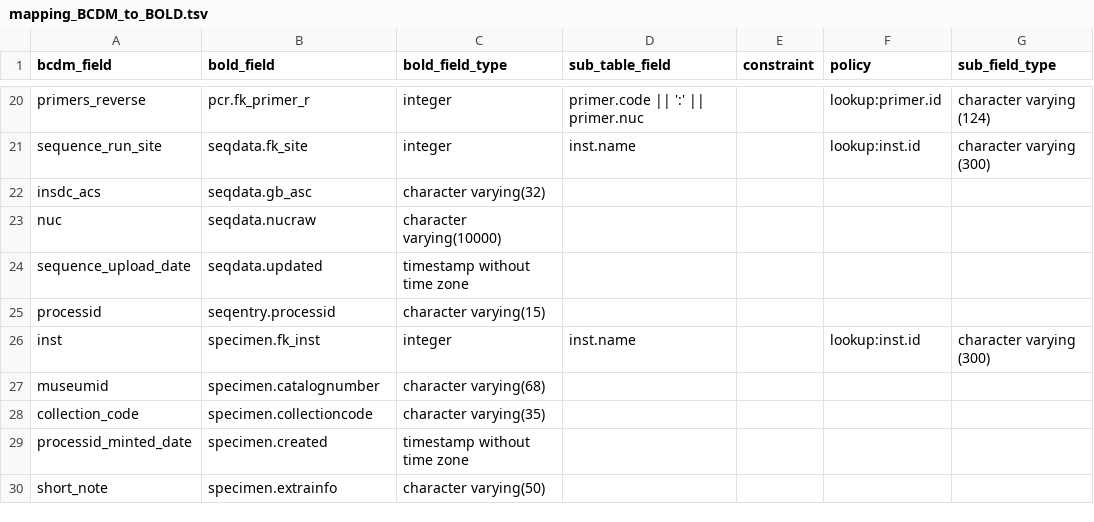
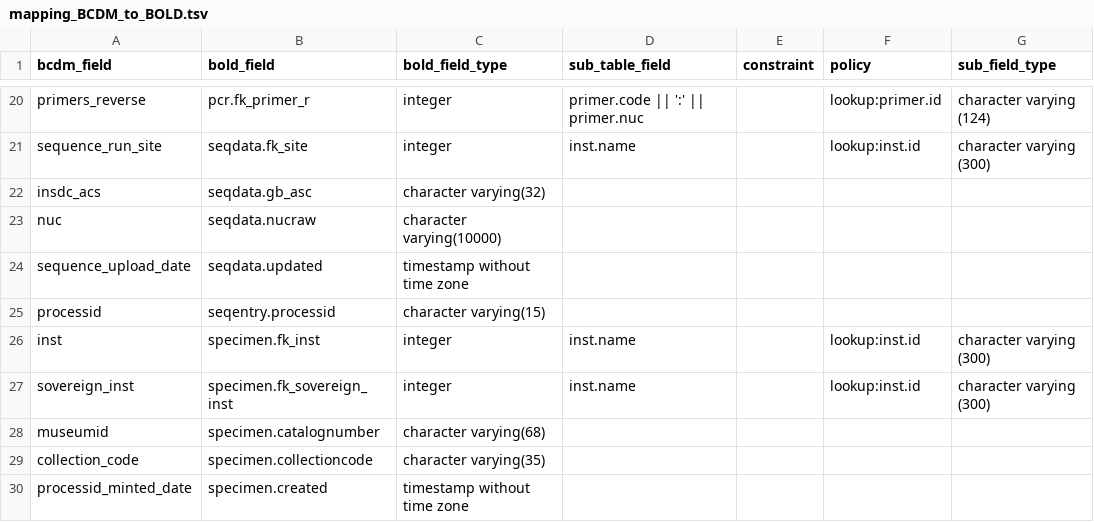
Before and after one commit to biolytica/bcdm-forensic-ext, a TSV file: mapping_BCDM_to_BOLD.tsv, drawn as a sheet; only a part is shown, gaps mark what is left out; the shorter side is filled out with more unchanged rows; the diff names each change by its address in the sheet, - before the commit and + after, or states it on an @@ line.

```diff
--- a/mapping_BCDM_to_BOLD.tsv
+++ b/mapping_BCDM_to_BOLD.tsv
+row 27: sovereign_inst | specimen.fk_sovereign_inst | integer | inst.name |  | lookup:inst.id | character varying (300)
```
Also changed, not shown: controlled_vocabularies.tsv, mapping_BOLD_to_BCDM.tsv, 1 other file.
